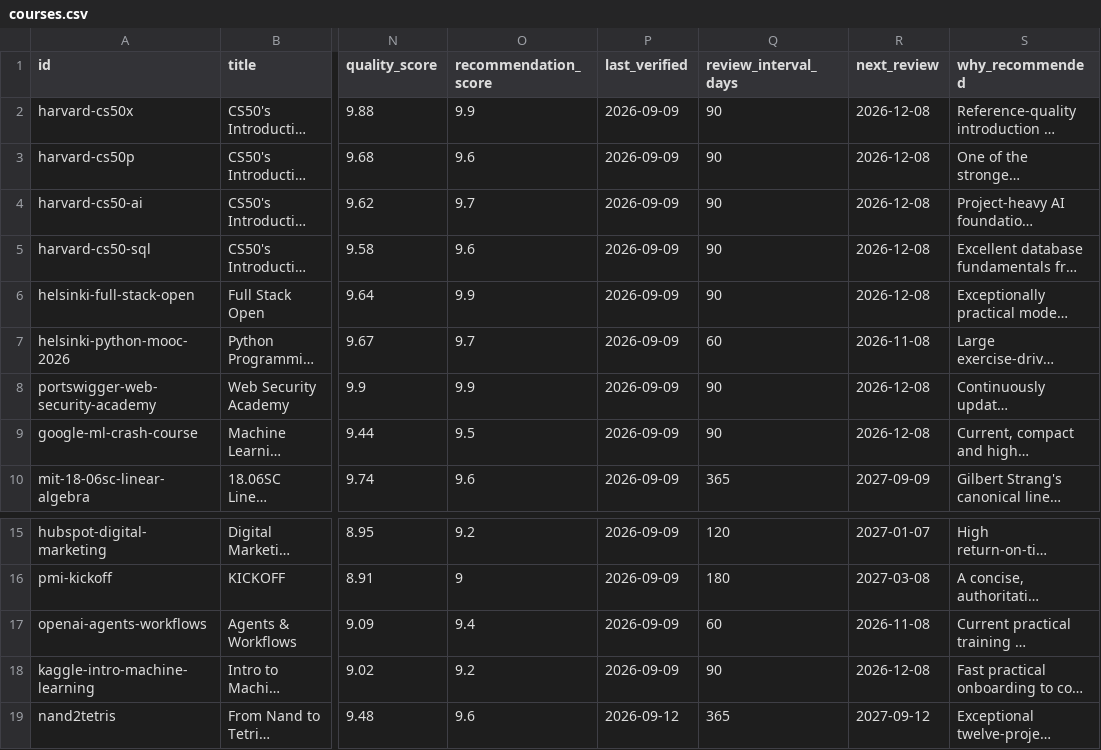
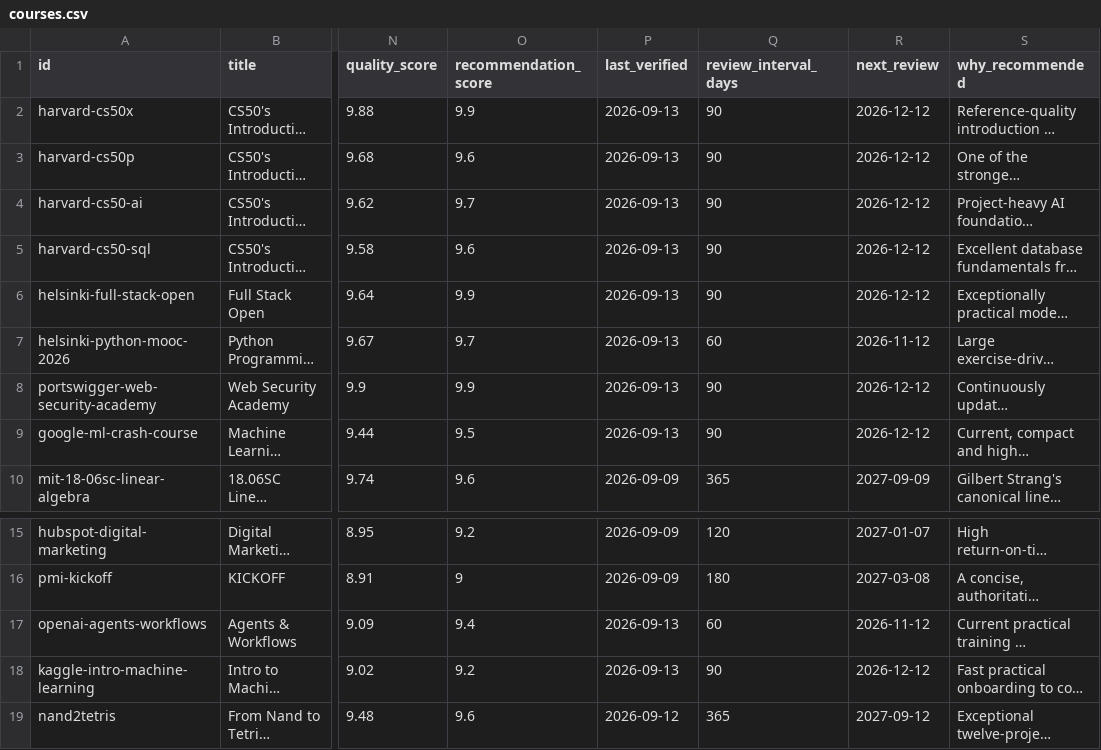
Before and after one commit to Blackspirits/open-learning-index, a CSV file: data/courses.csv, drawn as a sheet; only a part is shown, gaps mark what is left out; long unchanged cells end in …; the diff names each change by its address in the sheet, - before the commit and + after, or states it on an @@ line.

Commit message:
data: regenerate canonical CSV

```diff
--- a/data/courses.csv
+++ b/data/courses.csv
-P2:P9 (last_verified): 2026-09-09
+P2:P9 (last_verified): 2026-09-13
-R2:R6 (next_review): 2026-12-08
+R2:R6 (next_review): 2026-12-12
-R7 (next_review): 2026-11-08
+R7 (next_review): 2026-11-12
-R8:R9 (next_review): 2026-12-08
+R8:R9 (next_review): 2026-12-12
-P17:P18 (last_verified): 2026-09-09
+P17:P18 (last_verified): 2026-09-13
-R17 (next_review): 2026-11-08
+R17 (next_review): 2026-11-12
-R18 (next_review): 2026-12-08
+R18 (next_review): 2026-12-12
```
